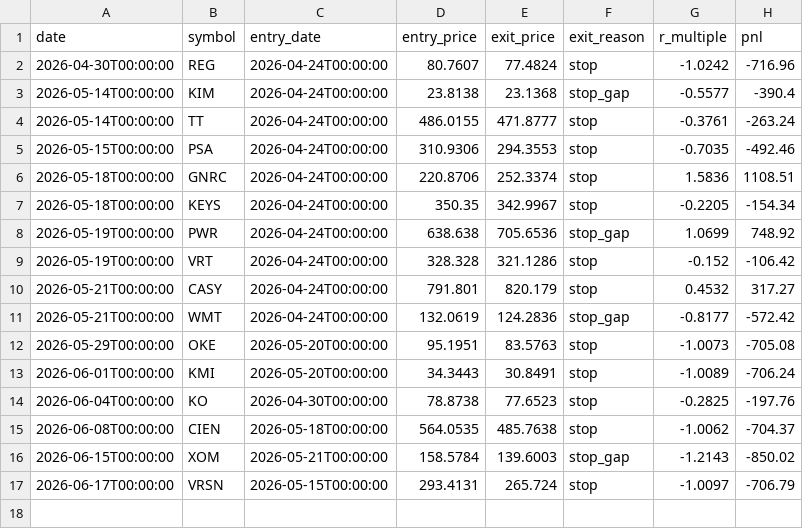
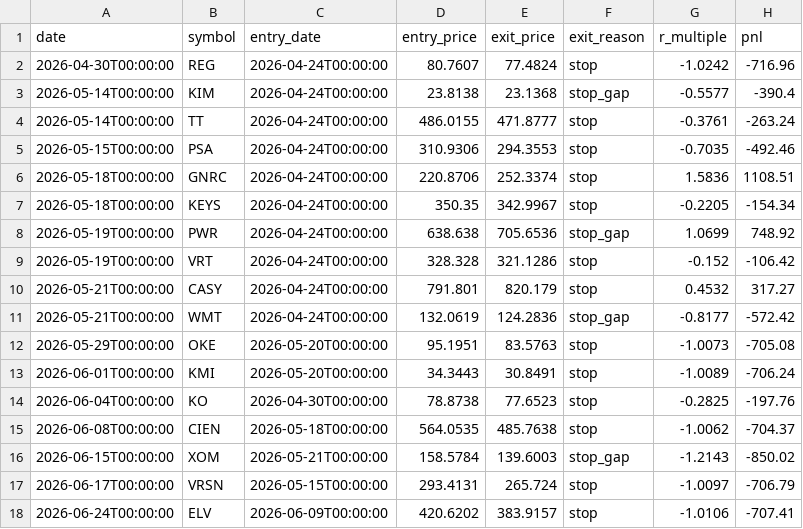
Before and after one commit to RelaxWide/QT, a CSV file: paper_trading/trades.csv, drawn as a sheet; the diff names each change by its address in the sheet, - before the commit and + after, or states it on an @@ line.

```diff
--- a/paper_trading/trades.csv
+++ b/paper_trading/trades.csv
+row 18: 2026-06-24T00:00:00 | ELV | 2026-06-09T00:00:00 | 420.6202 | 383.9157 | stop | -1.0106 | -707.41
```
Also changed, not shown: paper_trading/daily_nav.csv, paper_trading/trades_clenow.csv, 4 other files.
